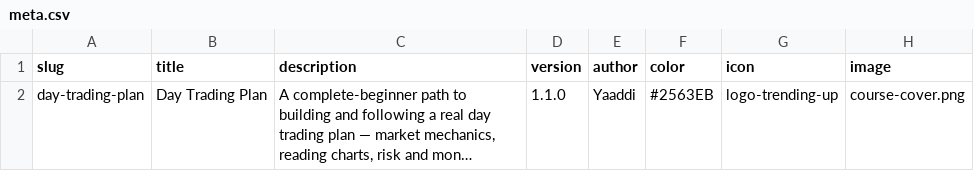
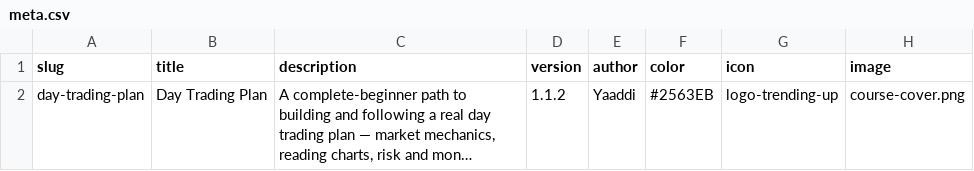
Before and after one commit to yaaddi-courses/day-trading-plan, a CSV file: source/meta.csv, drawn as a sheet; long unchanged cells end in …; the diff names each change by its address in the sheet, - before the commit and + after, or states it on an @@ line.

```diff
--- a/source/meta.csv
+++ b/source/meta.csv
-D2 (version): 1.1.0
+D2 (version): 1.1.2
```
Also changed, not shown: source/glossary.csv, 20 other files.
